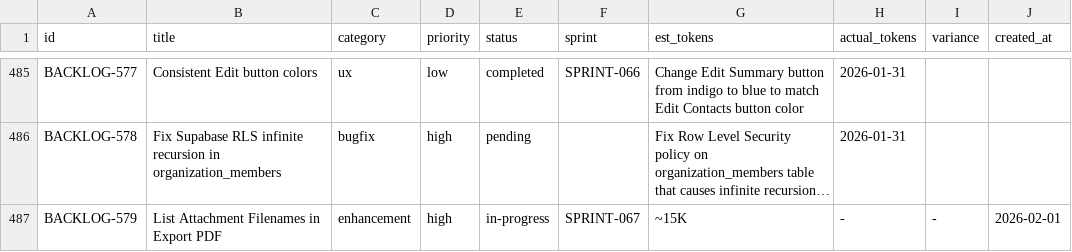
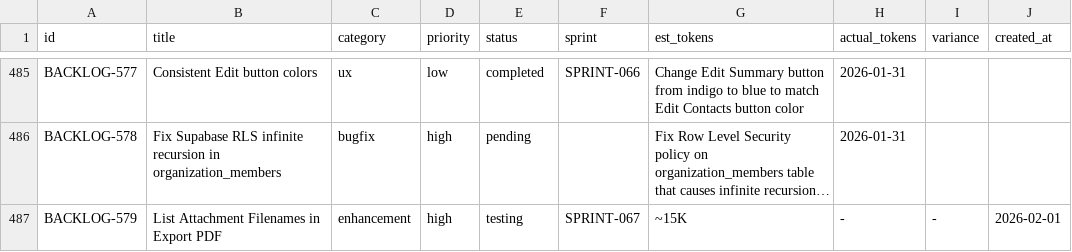
Before and after one commit to 5hdaniel/Mad, a CSV file: .claude/plans/backlog/data/backlog.csv, drawn as a sheet; only a part is shown, gaps mark what is left out; long unchanged cells end in …; the diff names each change by its address in the sheet, - before the commit and + after, or states it on an @@ line.

```diff
--- a/.claude/plans/backlog/data/backlog.csv
+++ b/.claude/plans/backlog/data/backlog.csv
-E487 (status): in-progress
+E487 (status): testing
```
Also changed, not shown: 2 other files.
